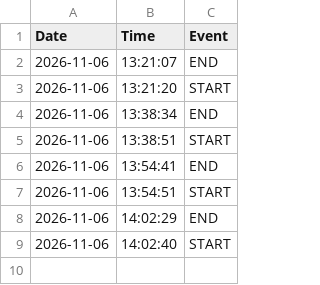
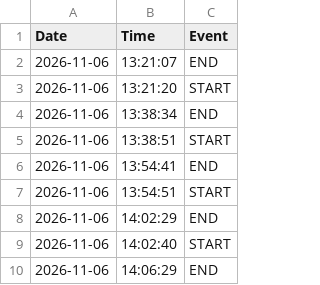
Before and after one commit to dmarier73/timesheets, a CSV file: WorkTimesheet.csv, drawn as a sheet.

Commit message:
Auto-sync timesheet

```diff
--- a/WorkTimesheet.csv
+++ b/WorkTimesheet.csv
@@ -9 +9,2 @@
 2026-11-06,14:02:40,START
+2026-11-06,14:06:29,END
```
Also changed, not shown: 1 other file.
